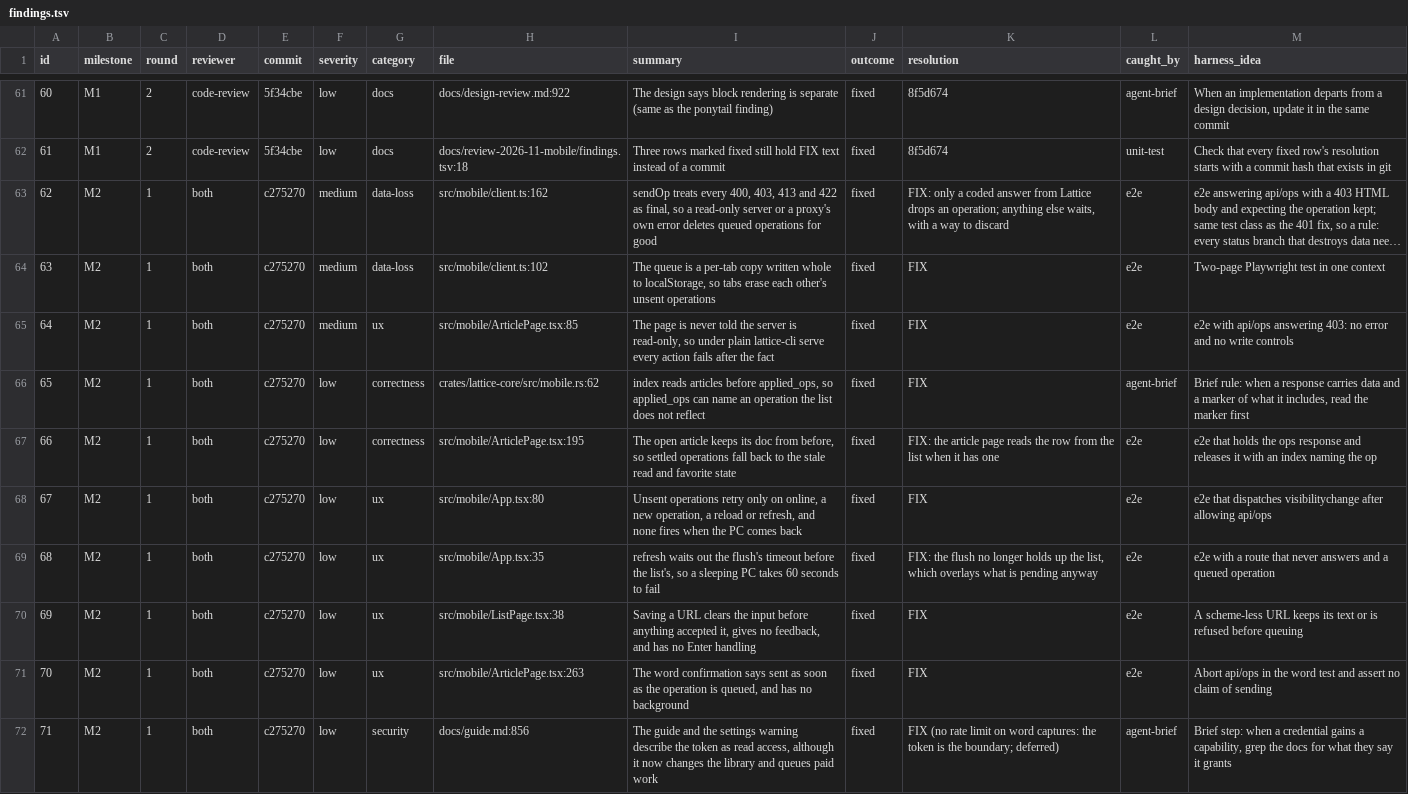
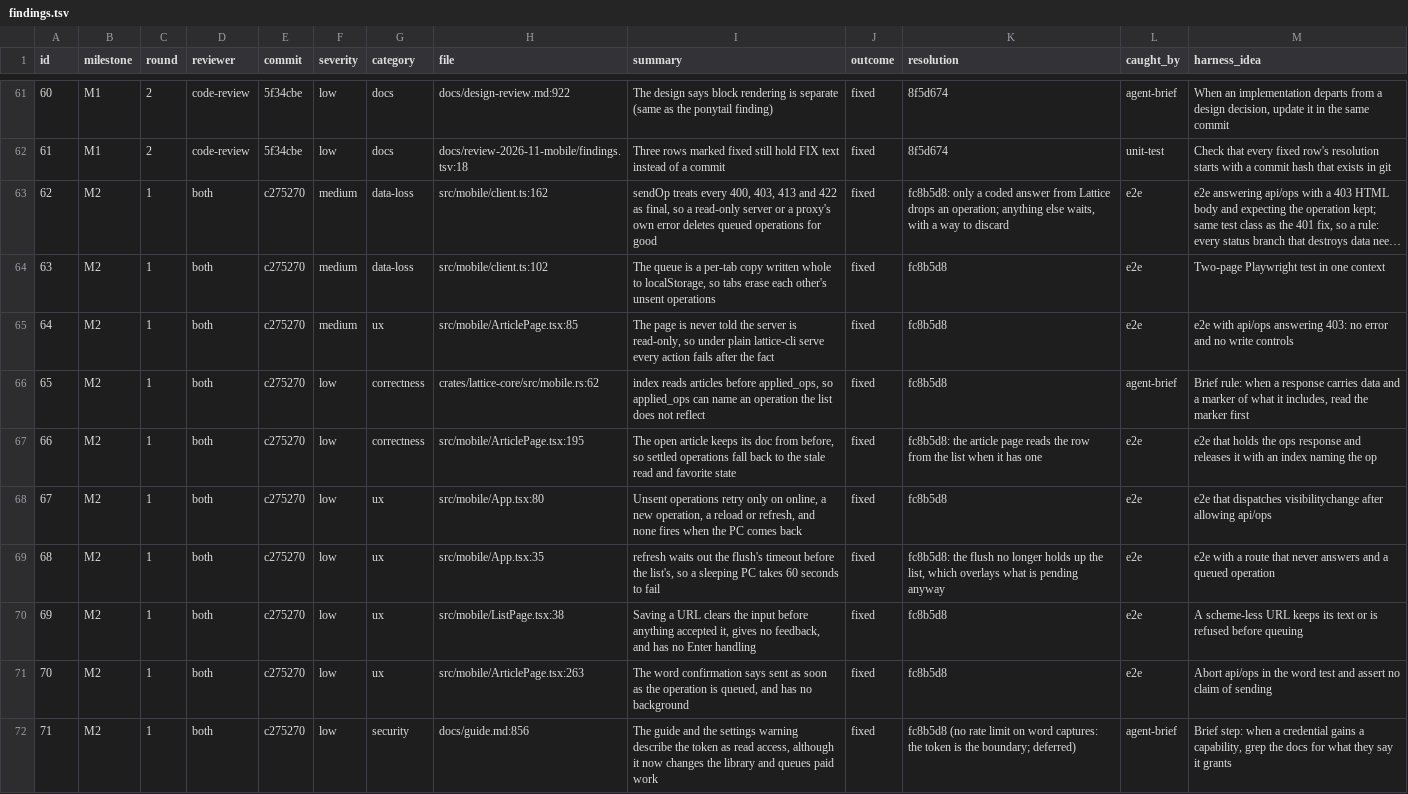
Before and after one commit to Maru32768/lattice, a TSV file: docs/review-2026-11-mobile/findings.tsv, drawn as a sheet; only a part is shown, gaps mark what is left out; long unchanged cells end in …; the diff covers the shown part only; the diff names each change by its address in the sheet, - before the commit and + after, or states it on an @@ line.

```diff
--- a/docs/review-2026-11-mobile/findings.tsv
+++ b/docs/review-2026-11-mobile/findings.tsv
-K63 (resolution): FIX: only a…
+K63 (resolution): fc8b5d8: only a…
-K64:K66 (resolution): FIX
+K64:K66 (resolution): fc8b5d8
-K67 (resolution): FIX: the article…
+K67 (resolution): fc8b5d8: the article…
-K68 (resolution): FIX
+K68 (resolution): fc8b5d8
-K69 (resolution): FIX: the flush…
+K69 (resolution): fc8b5d8: the flush…
-K70:K71 (resolution): FIX
+K70:K71 (resolution): fc8b5d8
-K72 (resolution): FIX (no rate…
+K72 (resolution): fc8b5d8 (no rate…
```
Also changed, not shown: 9 edited cells elsewhere in this file.
